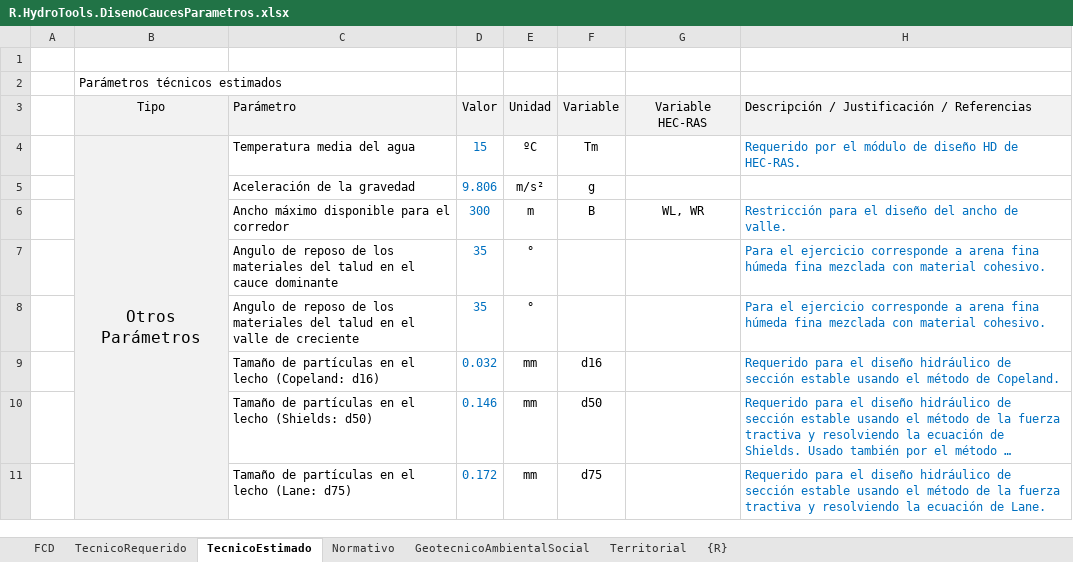
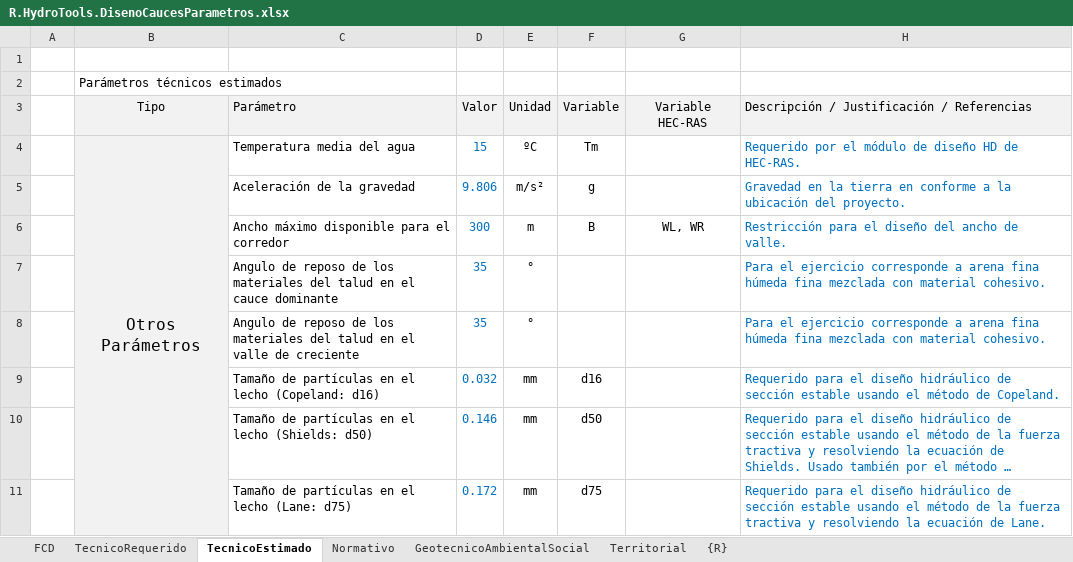
Before and after one commit to rcfdtools/R.HydroTools, an Excel workbook: DisenoCaucesParametros/R.HydroTools.DisenoCaucesParametros.xlsx, sheet TecnicoEstimado, drawn as a sheet; only a part is shown; long unchanged cells end in …; values as stored, in another font and other column widths than the file's, no borders; charts and pictures not drawn; the diff names each change by its address in the sheet, - before the commit and + after, or states it on an @@ line.

```diff
--- a/DisenoCaucesParametros/R.HydroTools.DisenoCaucesParametros.xlsx (sheet TecnicoEstimado)
+++ b/DisenoCaucesParametros/R.HydroTools.DisenoCaucesParametros.xlsx (sheet TecnicoEstimado)
-H5: (empty)
+H5: Gravedad en la tierra en conforme a la ubicación del proyecto.
```
Also changed, not shown: sheet Territorial, sheet TecnicoRequerido, sheet GeotecnicoAmbientalSocial, sheet Normativo, charts or pictures.
